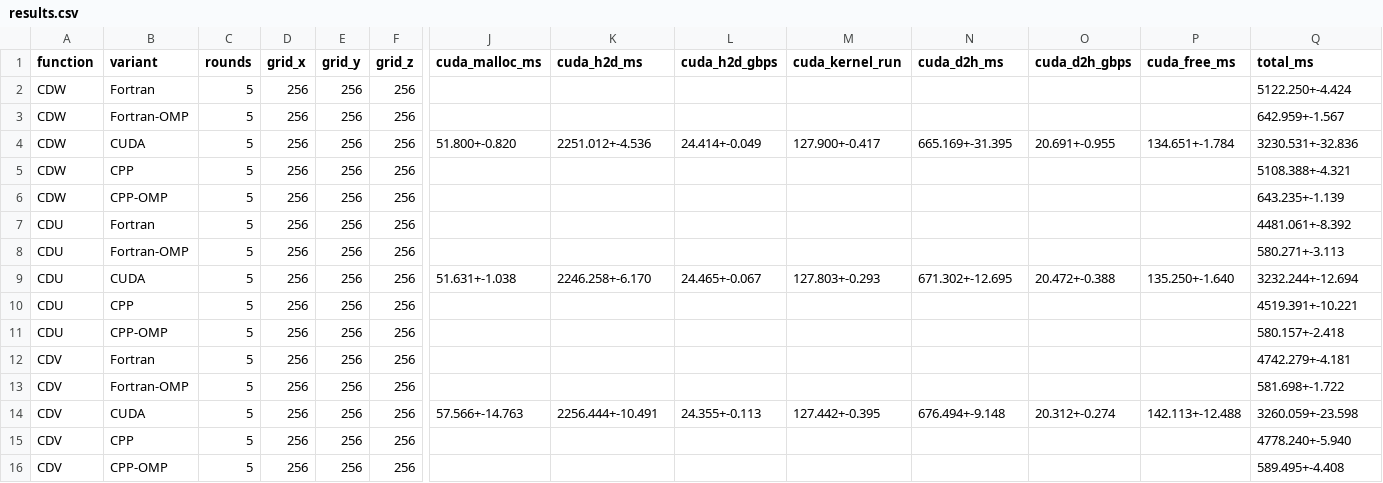
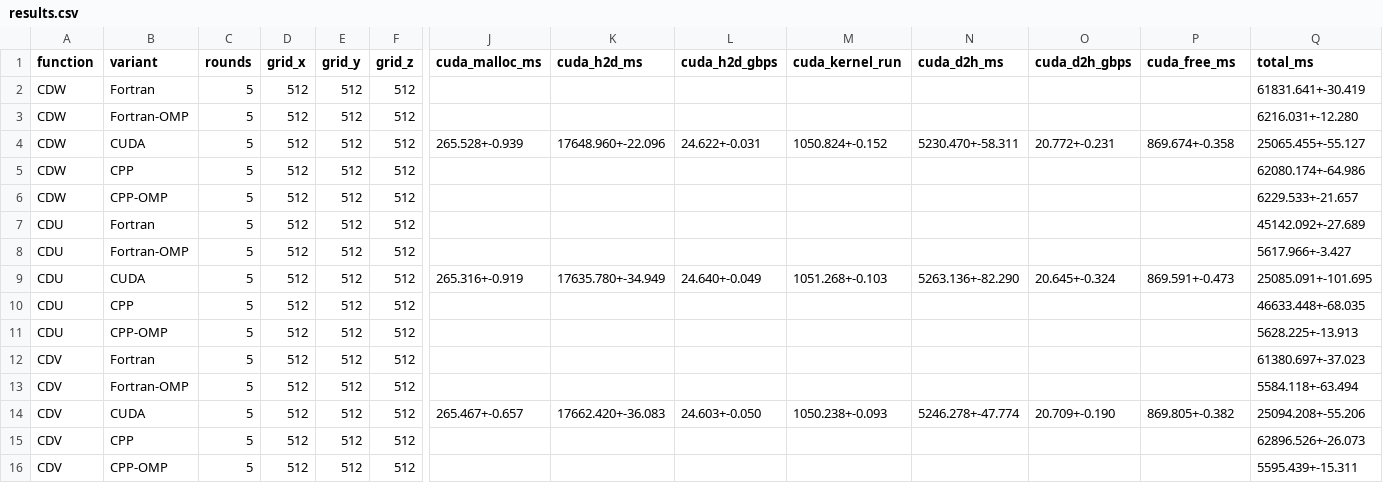
Before and after one commit to Erunno/fortran-abomination, a CSV file: benchmarks/results.csv, drawn as a sheet; only a part is shown, gaps mark what is left out; the diff names each change by its address in the sheet, - before the commit and + after, or states it on an @@ line.

Commit message:
run 512 grid

```diff
--- a/benchmarks/results.csv
+++ b/benchmarks/results.csv
-D2:D16 (grid_x): 256
+D2:D16 (grid_x): 512
-E2:E16 (grid_y): 256
+E2:E16 (grid_y): 512
-F2:F16 (grid_z): 256
+F2:F16 (grid_z): 512
-Q2 (total_ms): 5122.250+-4.424
+Q2 (total_ms): 61831.641+-30.419
-Q3 (total_ms): 642.959+-1.567
+Q3 (total_ms): 6216.031+-12.280
-J4 (cuda_malloc_ms): 51.800+-0.820
+J4 (cuda_malloc_ms): 265.528+-0.939
-K4 (cuda_h2d_ms): 2251.012+-4.536
+K4 (cuda_h2d_ms): 17648.960+-22.096
-L4 (cuda_h2d_gbps): 24.414+-0.049
+L4 (cuda_h2d_gbps): 24.622+-0.031
-M4 (cuda_kernel_run): 127.900+-0.417
+M4 (cuda_kernel_run): 1050.824+-0.152
-N4 (cuda_d2h_ms): 665.169+-31.395
+N4 (cuda_d2h_ms): 5230.470+-58.311
-O4 (cuda_d2h_gbps): 20.691+-0.955
+O4 (cuda_d2h_gbps): 20.772+-0.231
-P4 (cuda_free_ms): 134.651+-1.784
+P4 (cuda_free_ms): 869.674+-0.358
-Q4 (total_ms): 3230.531+-32.836
+Q4 (total_ms): 25065.455+-55.127
-Q5 (total_ms): 5108.388+-4.321
+Q5 (total_ms): 62080.174+-64.986
-Q6 (total_ms): 643.235+-1.139
+Q6 (total_ms): 6229.533+-21.657
-Q7 (total_ms): 4481.061+-8.392
+Q7 (total_ms): 45142.092+-27.689
-Q8 (total_ms): 580.271+-3.113
+Q8 (total_ms): 5617.966+-3.427
-J9 (cuda_malloc_ms): 51.631+-1.038
+J9 (cuda_malloc_ms): 265.316+-0.919
-K9 (cuda_h2d_ms): 2246.258+-6.170
+K9 (cuda_h2d_ms): 17635.780+-34.949
-L9 (cuda_h2d_gbps): 24.465+-0.067
+L9 (cuda_h2d_gbps): 24.640+-0.049
-M9 (cuda_kernel_run): 127.803+-0.293
+M9 (cuda_kernel_run): 1051.268+-0.103
-N9 (cuda_d2h_ms): 671.302+-12.695
+N9 (cuda_d2h_ms): 5263.136+-82.290
-O9 (cuda_d2h_gbps): 20.472+-0.388
+O9 (cuda_d2h_gbps): 20.645+-0.324
-P9 (cuda_free_ms): 135.250+-1.640
+P9 (cuda_free_ms): 869.591+-0.473
-Q9 (total_ms): 3232.244+-12.694
+Q9 (total_ms): 25085.091+-101.695
-Q10 (total_ms): 4519.391+-10.221
+Q10 (total_ms): 46633.448+-68.035
-Q11 (total_ms): 580.157+-2.418
+Q11 (total_ms): 5628.225+-13.913
-Q12 (total_ms): 4742.279+-4.181
+Q12 (total_ms): 61380.697+-37.023
-Q13 (total_ms): 581.698+-1.722
+Q13 (total_ms): 5584.118+-63.494
-J14 (cuda_malloc_ms): 57.566+-14.763
+J14 (cuda_malloc_ms): 265.467+-0.657
-K14 (cuda_h2d_ms): 2256.444+-10.491
+K14 (cuda_h2d_ms): 17662.420+-36.083
-L14 (cuda_h2d_gbps): 24.355+-0.113
+L14 (cuda_h2d_gbps): 24.603+-0.050
-M14 (cuda_kernel_run): 127.442+-0.395
+M14 (cuda_kernel_run): 1050.238+-0.093
-N14 (cuda_d2h_ms): 676.494+-9.148
+N14 (cuda_d2h_ms): 5246.278+-47.774
-O14 (cuda_d2h_gbps): 20.312+-0.274
+O14 (cuda_d2h_gbps): 20.709+-0.190
-P14 (cuda_free_ms): 142.113+-12.488
+P14 (cuda_free_ms): 869.805+-0.382
-Q14 (total_ms): 3260.059+-23.598
+Q14 (total_ms): 25094.208+-55.206
-Q15 (total_ms): 4778.240+-5.940
+Q15 (total_ms): 62896.526+-26.073
-Q16 (total_ms): 589.495+-4.408
+Q16 (total_ms): 5595.439+-15.311
```
Also changed, not shown: 7 other files.
